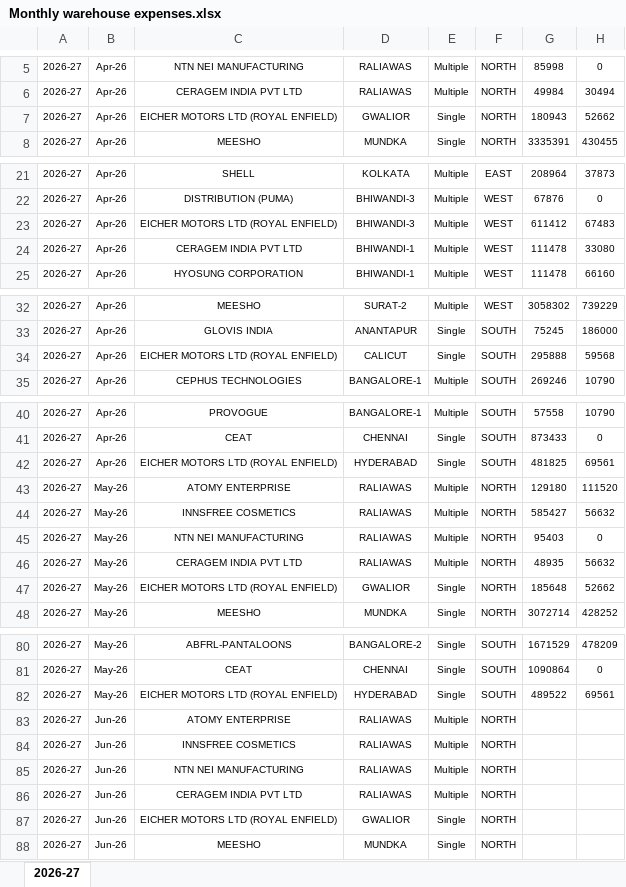
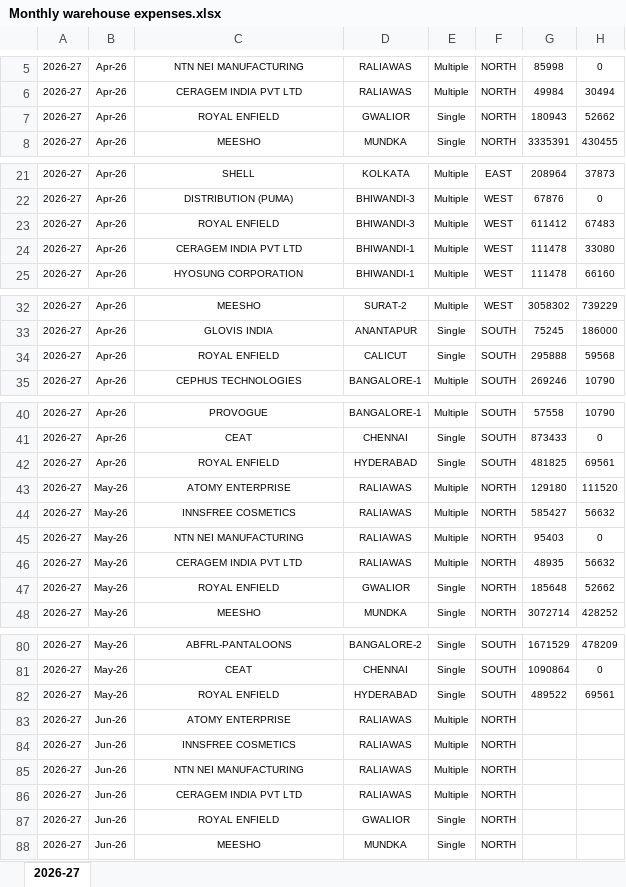
Before and after one commit to karishmadas-cmyk/warehouse-expense-dashboard, an Excel workbook: Monthly warehouse expenses.xlsx, sheet 2026-27, drawn as a sheet; only a part is shown, gaps mark what is left out; values as stored, in another font and other column widths than the file's, no borders; the diff covers the shown part only; the diff names each change by its address in the sheet, - before the commit and + after, or states it on an @@ line.

Commit message:
Monthly warehouse expenses.xlsx

```diff
--- a/Monthly warehouse expenses.xlsx (sheet 2026-27)
+++ b/Monthly warehouse expenses.xlsx (sheet 2026-27)
-C7: EICHER MOTORS LTD (ROYAL ENFIELD)
+C7: ROYAL ENFIELD
-C23: EICHER MOTORS LTD (ROYAL ENFIELD)
+C23: ROYAL ENFIELD
-C34: EICHER MOTORS LTD (ROYAL ENFIELD)
+C34: ROYAL ENFIELD
-C42: EICHER MOTORS LTD (ROYAL ENFIELD)
+C42: ROYAL ENFIELD
-C47: EICHER MOTORS LTD (ROYAL ENFIELD)
+C47: ROYAL ENFIELD
-C82: EICHER MOTORS LTD (ROYAL ENFIELD)
+C82: ROYAL ENFIELD
-C87: EICHER MOTORS LTD (ROYAL ENFIELD)
+C87: ROYAL ENFIELD
```
Also changed, not shown: 5 edited cells elsewhere in this sheet.
